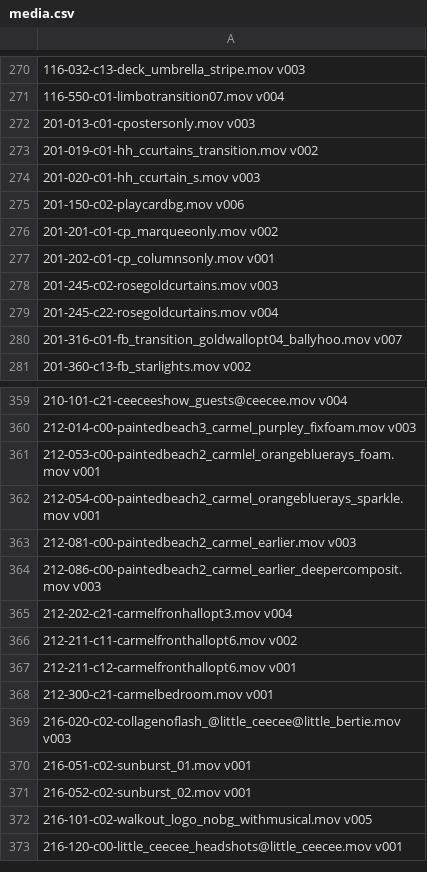
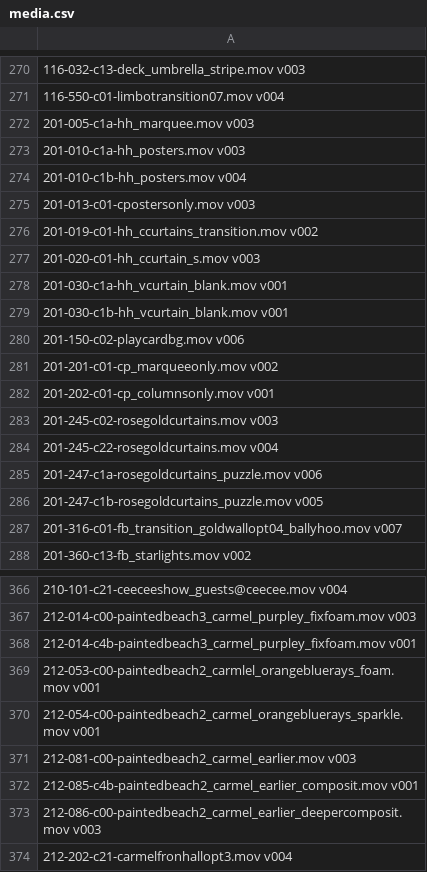
Before and after one commit to davideo4c/cueCleric, a CSV file: exports/media.csv, drawn as a sheet; only a part is shown, gaps mark what is left out; the shorter side is filled out with more unchanged rows; the diff names each change by its address in the sheet, - before the commit and + after, or states it on an @@ line.

Commit message:
Enhance CSV exports for Airtable integration by adding channels and filesets. Updated .env.example with new Airtable table configurations. Modified export_cues_csv.py to generate channels.csv and filesets.csv alongside media and cues. Updated push_airtable.py to handle new CSVs and adjusted README and documentation accordingly.

```diff
--- a/exports/media.csv
+++ b/exports/media.csv
+row 272: 201-005-c1a-hh_marquee.mov v003
+row 273: 201-010-c1a-hh_posters.mov v003
+row 274: 201-010-c1b-hh_posters.mov v004
+row 278: 201-030-c1a-hh_vcurtain_blank.mov v001
+row 279: 201-030-c1b-hh_vcurtain_blank.mov v001
+row 285: 201-247-c1a-rosegoldcurtains_puzzle.mov v006
+row 286: 201-247-c1b-rosegoldcurtains_puzzle.mov v005
+row 368: 212-014-c4b-paintedbeach3_carmel_purpley_fixfoam.mov v001
+row 372: 212-085-c4b-paintedbeach2_carmel_earlier_composit.mov v001
```
Also changed, not shown: 10 other files.
